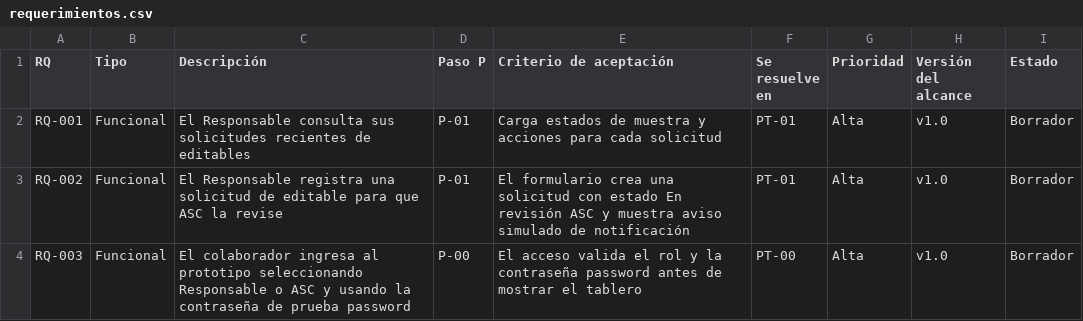
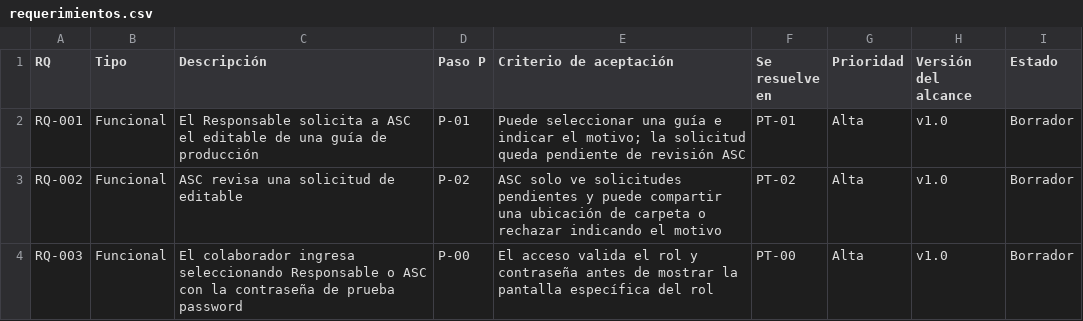
Before and after one commit to Biomont-Soluciones-Agiles/App-Gestion-Guias-Produccion, a CSV file: docs/02-requerimientos/requerimientos.csv, drawn as a sheet.

Commit message:
PT-00/PT-02: separa flujo de Responsable y ASC
* PT-00/PT-01: implementa flujo Responsable y ASC

* PT-01: ajusta interfaz al flujo de solicitudes

* RQ-001/RQ-002: alinea requerimientos al flujo ASC

```diff
--- a/docs/02-requerimientos/requerimientos.csv
+++ b/docs/02-requerimientos/requerimientos.csv
@@ -1,4 +1,4 @@
 RQ,Tipo,Descripción,Paso P,Criterio de aceptación,Se resuelve en,Prioridad,Versión del alcance,Estado
-RQ-001,Funcional,El Responsable consulta sus solicitudes recientes de editables,P-01,Carga estados de muestra y acciones para cada solicitud,PT-01,Alta,v1.0,Borrador
-RQ-002,Funcional,El Responsable registra una solicitud de editable para que ASC la revise,P-01,El formulario crea una solicitud con estado En revisión ASC y muestra aviso simulado de notificación,PT-01,Alta,v1.0,Borrador
-RQ-003,Funcional,El colaborador ingresa al prototipo seleccionando Responsable o ASC y usando la contraseña de prueba password,P-00,El acceso valida el rol y la contraseña password antes de mostrar el tablero,PT-00,Alta,v1.0,Borrador
+RQ-001,Funcional,El Responsable solicita a ASC el editable de una guía de producción,P-01,Puede seleccionar una guía e indicar el motivo; la solicitud queda pendiente de revisión ASC,PT-01,Alta,v1.0,Borrador
+RQ-002,Funcional,ASC revisa una solicitud de editable,P-02,ASC solo ve solicitudes pendientes y puede compartir una ubicación de carpeta o rechazar indicando el motivo,PT-02,Alta,v1.0,Borrador
+RQ-003,Funcional,El colaborador ingresa seleccionando Responsable o ASC con la contraseña de prueba password,P-00,El acceso valida el rol y contraseña antes de mostrar la pantalla específica del rol,PT-00,Alta,v1.0,Borrador
```
Also changed, not shown: 2 other files.
